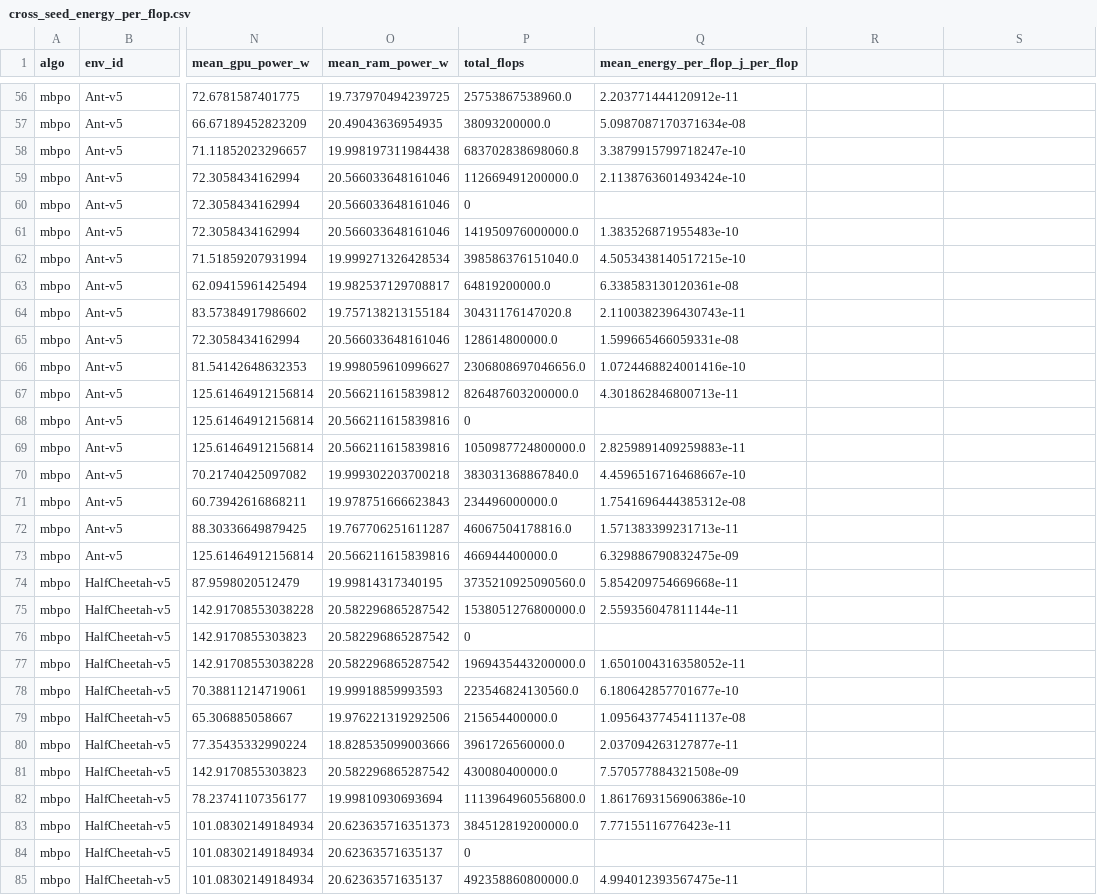
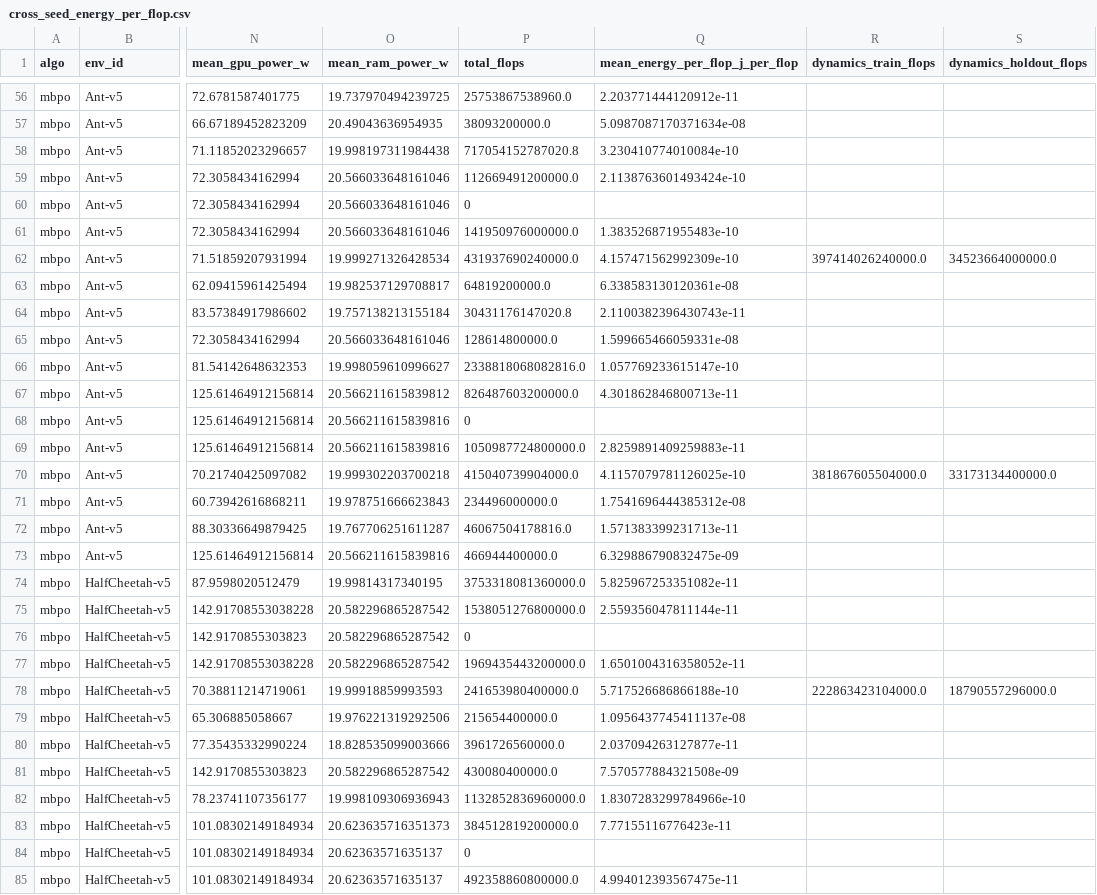
Before and after one commit to SamBro2901/rl-dissections, a CSV file: flop_analysis/output/cross_seed_energy_per_flop.csv, drawn as a sheet; only a part is shown, gaps mark what is left out; the diff covers the shown part only; the diff names each change by its address in the sheet, - before the commit and + after, or states it on an @@ line.

```diff
--- a/flop_analysis/output/cross_seed_energy_per_flop.csv
+++ b/flop_analysis/output/cross_seed_energy_per_flop.csv
-R1: (empty)
+R1: dynamics_train_flops
-S1: (empty)
+S1: dynamics_holdout_flops
-P58 (total_flops): 683702838698060.8
+P58 (total_flops): 717054152787020.8
-Q58 (mean_energy_per_flop_j_per_flop): 3.3879915799718247e-10
+Q58 (mean_energy_per_flop_j_per_flop): 3.230410774010084e-10
-P62 (total_flops): 398586376151040.0
+P62 (total_flops): 431937690240000.0
-Q62 (mean_energy_per_flop_j_per_flop): 4.5053438140517215e-10
+Q62 (mean_energy_per_flop_j_per_flop): 4.157471562992309e-10
-R62 (dynamics_train_flops): (empty)
+R62 (dynamics_train_flops): 397414026240000.0
-S62 (dynamics_holdout_flops): (empty)
+S62 (dynamics_holdout_flops): 34523664000000.0
-P66 (total_flops): 2306808697046656.0
+P66 (total_flops): 2338818068082816.0
-Q66 (mean_energy_per_flop_j_per_flop): 1.0724468824001416e-10
+Q66 (mean_energy_per_flop_j_per_flop): 1.057769233615147e-10
-P70 (total_flops): 383031368867840.0
+P70 (total_flops): 415040739904000.0
-Q70 (mean_energy_per_flop_j_per_flop): 4.4596516716468667e-10
+Q70 (mean_energy_per_flop_j_per_flop): 4.1157079781126025e-10
-R70 (dynamics_train_flops): (empty)
+R70 (dynamics_train_flops): 381867605504000.0
-S70 (dynamics_holdout_flops): (empty)
+S70 (dynamics_holdout_flops): 33173134400000.0
-P74 (total_flops): 3735210925090560.0
+P74 (total_flops): 3753318081360000.0
-Q74 (mean_energy_per_flop_j_per_flop): 5.854209754669668e-11
+Q74 (mean_energy_per_flop_j_per_flop): 5.825967253351082e-11
-P78 (total_flops): 223546824130560.0
+P78 (total_flops): 241653980400000.0
-Q78 (mean_energy_per_flop_j_per_flop): 6.180642857701677e-10
+Q78 (mean_energy_per_flop_j_per_flop): 5.717526686866188e-10
-R78 (dynamics_train_flops): (empty)
+R78 (dynamics_train_flops): 222863423104000.0
-S78 (dynamics_holdout_flops): (empty)
+S78 (dynamics_holdout_flops): 18790557296000.0
-O82 (mean_ram_power_w): 19.99810930693694
+O82 (mean_ram_power_w): 19.998109306936943
-P82 (total_flops): 1113964960556800.0
+P82 (total_flops): 1132852836960000.0
-Q82 (mean_energy_per_flop_j_per_flop): 1.8617693156906386e-10
+Q82 (mean_energy_per_flop_j_per_flop): 1.8307283299784966e-10
```
Also changed, not shown: 79 edited cells elsewhere in this file, 3 other files.
